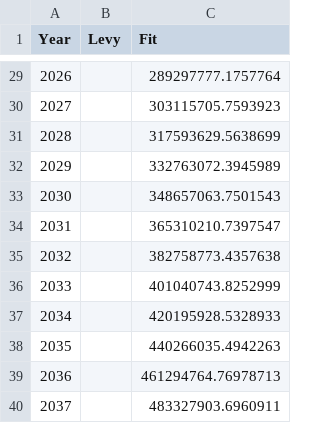
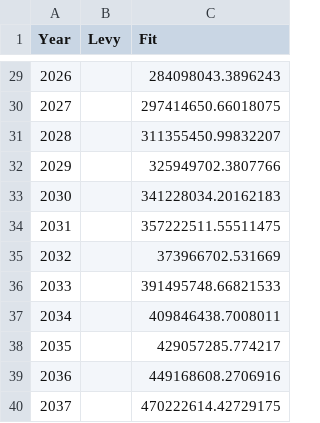
Before and after one commit to jvanderberg/oakparktaxdata, a CSV file: projections.csv, drawn as a sheet; only a part is shown, gaps mark what is left out; the diff covers the shown part only.

```diff
--- a/projections.csv
+++ b/projections.csv
@@ -29,12 +29,12 @@ Year,Levy,Fit
-2026,,289297777.1757764
-2027,,303115705.7593923
-2028,,317593629.5638699
-2029,,332763072.3945989
-2030,,348657063.7501543
-2031,,365310210.7397547
-2032,,382758773.4357638
-2033,,401040743.8252999
-2034,,420195928.5328933
-2035,,440266035.4942263
-2036,,461294764.76978713
-2037,,483327903.6960911
+2026,,284098043.3896243
+2027,,297414650.66018075
+2028,,311355450.99832207
+2029,,325949702.3807766
+2030,,341228034.20162183
+2031,,357222511.55511475
+2032,,373966702.531669
+2033,,391495748.66821533
+2034,,409846438.7008011
+2035,,429057285.774217
+2036,,449168608.2706916
+2037,,470222614.42729175
```
Also changed, not shown: 28 edited cells elsewhere in this file, awi.csv, oak park tax history summary.csv, 9 other files.
